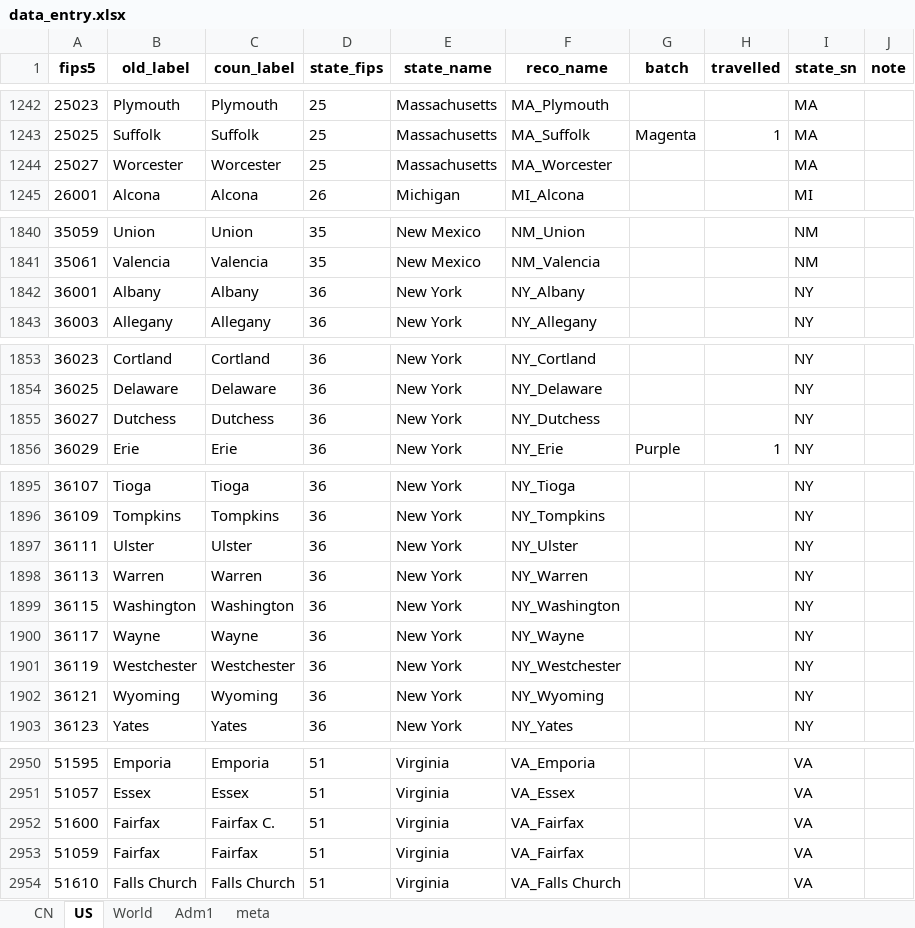
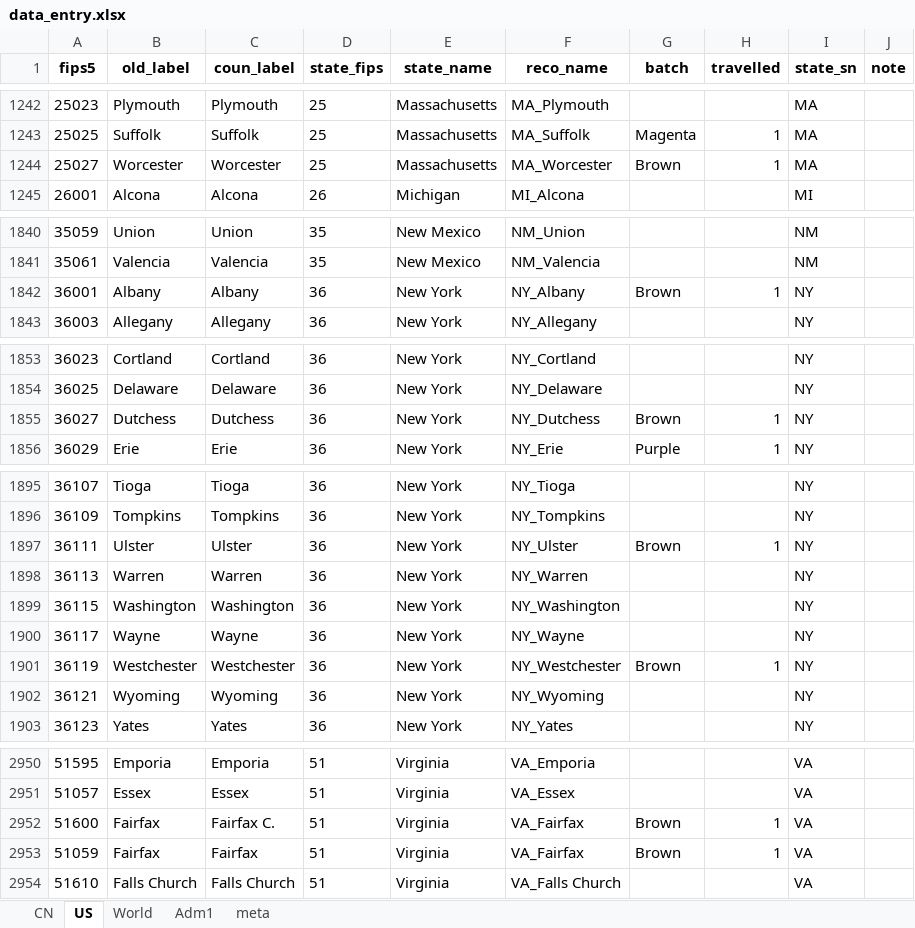
Before and after one commit to mi-geo/teng-globe, an Excel workbook: data_entry.xlsx, sheet US, drawn as a sheet; only a part is shown, gaps mark what is left out; values as stored, in another font and other column widths than the file's, no borders; the diff covers the shown part only; the diff names each change by its address in the sheet, - before the commit and + after, or states it on an @@ line.

```diff
--- a/data_entry.xlsx (sheet US)
+++ b/data_entry.xlsx (sheet US)
-G1244 (batch): (empty)
+G1244 (batch): Brown
-H1244 (travelled): (empty)
+H1244 (travelled): 1
-G1842 (batch): (empty)
+G1842 (batch): Brown
-H1842 (travelled): (empty)
+H1842 (travelled): 1
-G1855 (batch): (empty)
+G1855 (batch): Brown
-H1855 (travelled): (empty)
+H1855 (travelled): 1
-G1897 (batch): (empty)
+G1897 (batch): Brown
-H1897 (travelled): (empty)
+H1897 (travelled): 1
-G1901 (batch): (empty)
+G1901 (batch): Brown
-H1901 (travelled): (empty)
+H1901 (travelled): 1
-G2952:G2953 (batch): (empty)
+G2952:G2953 (batch): Brown
-H2952:H2953 (travelled): (empty)
+H2952:H2953 (travelled): 1
```
Also changed, not shown: 33 edited cells elsewhere in this sheet, 1 other file.
